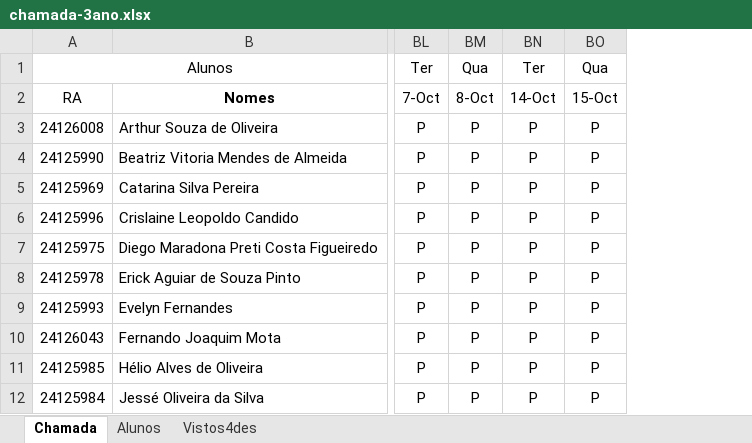
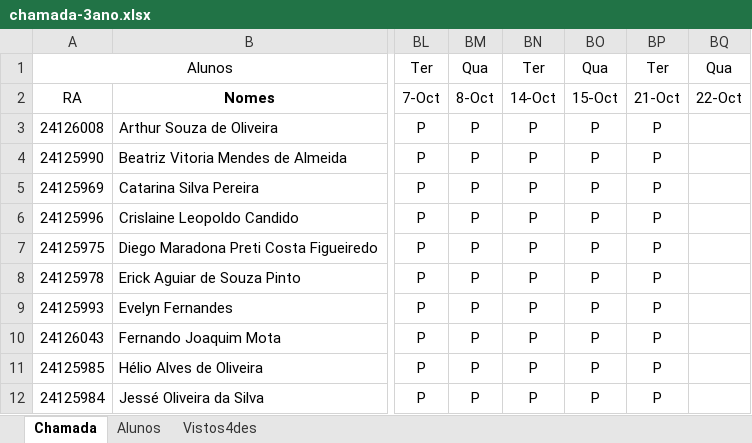
Before and after one commit to wellifabio/senai2025, an Excel workbook: ds/chamada-3ano.xlsx, sheet Chamada, drawn as a sheet; only a part is shown, gaps mark what is left out; values as stored, in another font and other column widths than the file's, no borders; conditional formats not drawn; the diff names each change by its address in the sheet, - before the commit and + after, or states it on an @@ line.

Commit message:
chamada

```diff
--- a/ds/chamada-3ano.xlsx (sheet Chamada)
+++ b/ds/chamada-3ano.xlsx (sheet Chamada)
+column BP, rows 1-12: Ter | 21-Oct | P | P | P | P | P | P | P | P | P | P
+column BQ, rows 1-2: Qua | 22-Oct
```
